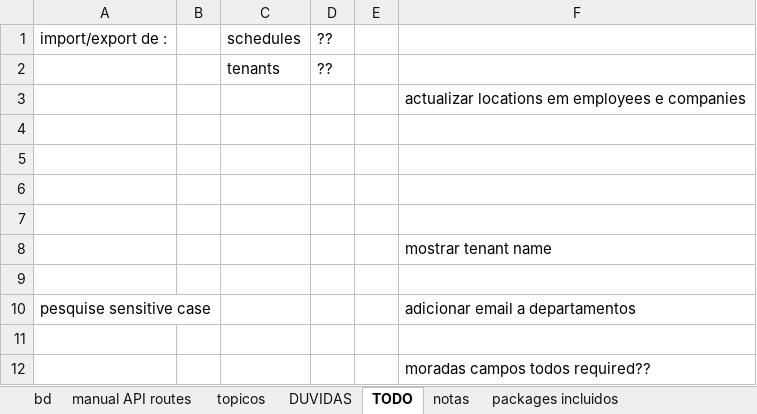
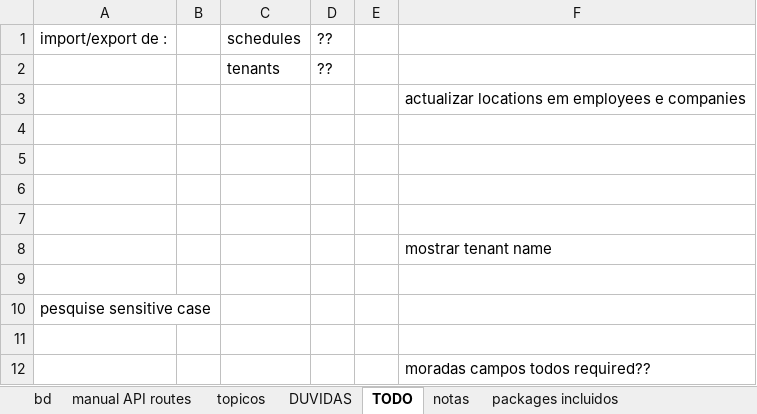
Before and after one commit to hugoresende27/estagio_relogio_ponto, an Excel workbook: docs_minha.xlsx, sheet TODO, drawn as a sheet; values as stored, in another font and other column widths than the file's, no borders; the diff names each change by its address in the sheet, - before the commit and + after, or states it on an @@ line.

```diff
--- a/docs_minha.xlsx (sheet TODO)
+++ b/docs_minha.xlsx (sheet TODO)
-F10: adicionar email a departamentos
+F10: (empty)
```
Also changed, not shown: sheet manual API routes, 20 other files.
